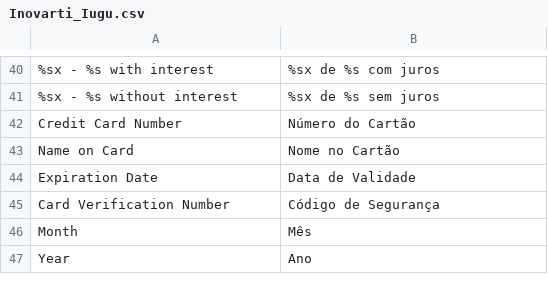
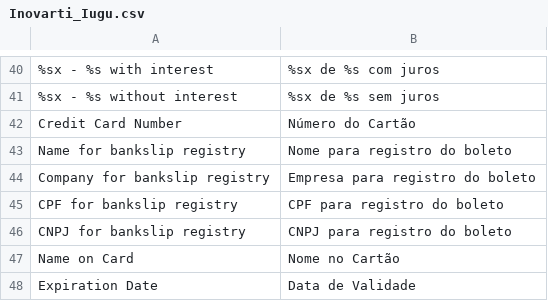
Before and after one commit to iugu/iugu-magento, a CSV file: app/locale/pt_BR/Inovarti_Iugu.csv, drawn as a sheet; only a part is shown, gaps mark what is left out; the shorter side is filled out with more unchanged rows; the diff names each change by its address in the sheet, - before the commit and + after, or states it on an @@ line.

Commit message:
Criação dos campos Nome e CPF/CNPJ no pagamento por boleto

```diff
--- a/app/locale/pt_BR/Inovarti_Iugu.csv
+++ b/app/locale/pt_BR/Inovarti_Iugu.csv
+row 43: Name for bankslip registry | Nome para registro do boleto
+row 44: Company for bankslip registry | Empresa para registro do boleto
+row 45: CPF for bankslip registry | CPF para registro do boleto
+row 46: CNPJ for bankslip registry | CNPJ para registro do boleto
```
Also changed, not shown: 8 other files.
